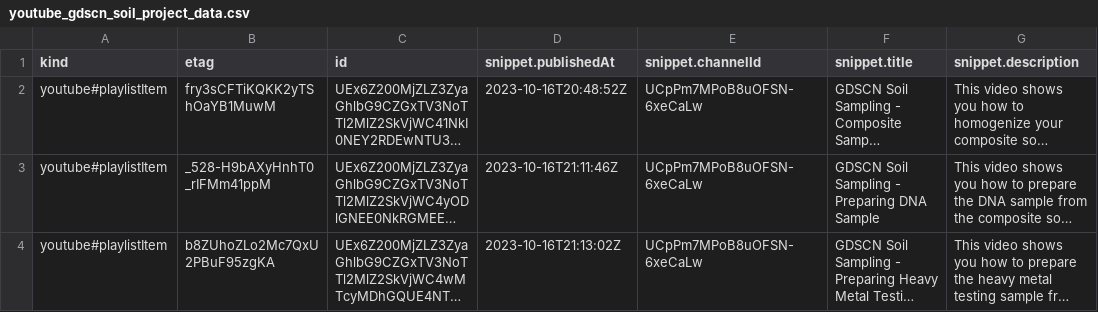
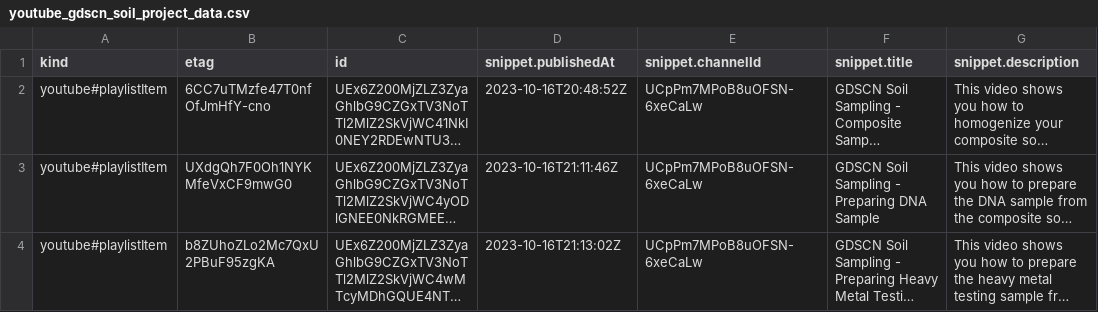
Before and after one commit to fhdsl/AnVIL_Collection, a CSV file: resources/youtube_gdscn_soil_project_data.csv, drawn as a sheet; only a part is shown; long unchanged cells end in …; the diff names each change by its address in the sheet, - before the commit and + after, or states it on an @@ line.

```diff
--- a/resources/youtube_gdscn_soil_project_data.csv
+++ b/resources/youtube_gdscn_soil_project_data.csv
-B2 (etag): fry3sCFTiKQKK2yTShOaYB1MuwM
+B2 (etag): 6CC7uTMzfe47T0nfOfJmHfY-cno
-B3 (etag): _528-H9bAXyHnhT0_rIFMm41ppM
+B3 (etag): UXdgQh7F0Oh1NYKMfeVxCF9mwG0
```
Also changed, not shown: 1 other file.
